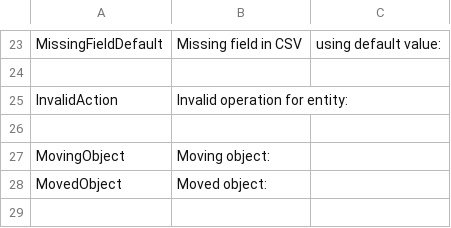
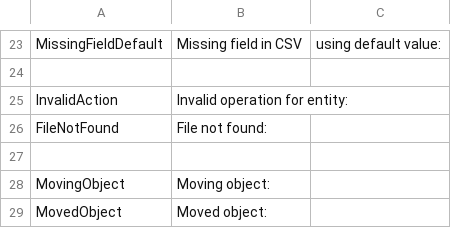
Before and after one commit to norpie/adms, a CSV file: locales/en_US.csv, drawn as a sheet; only a part is shown, gaps mark what is left out; the shorter side is filled out with more unchanged rows; the diff names each change by its address in the sheet, - before the commit and + after, or states it on an @@ line.

Commit message:
feat: added file not found en_Us locale

```diff
--- a/locales/en_US.csv
+++ b/locales/en_US.csv
+row 26: FileNotFound | File not found:
```
